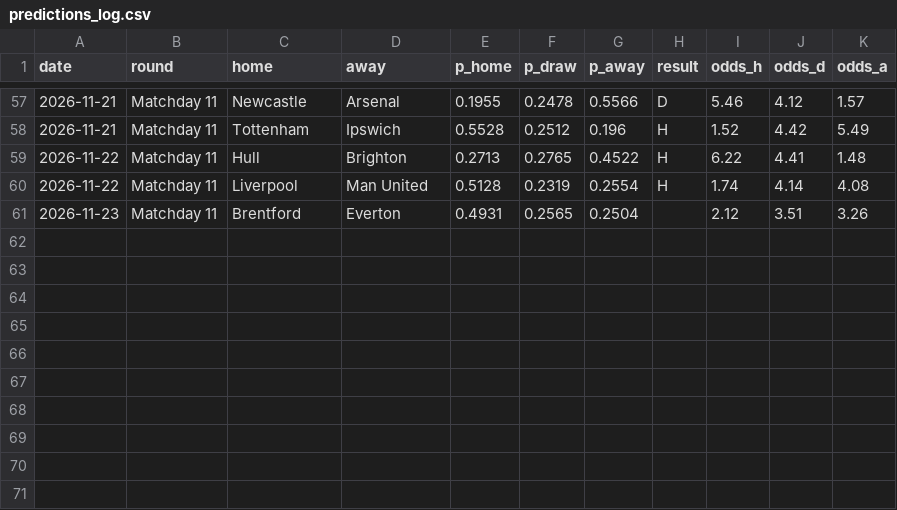
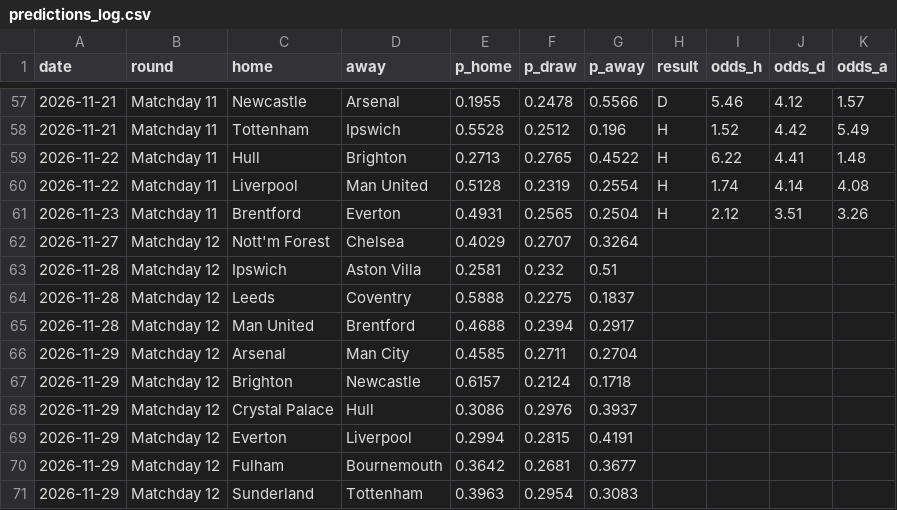
Before and after one commit to tensixn/Epl-Predictor, a CSV file: results/predictions_log.csv, drawn as a sheet; only a part is shown, gaps mark what is left out.

```diff
--- a/results/predictions_log.csv
+++ b/results/predictions_log.csv
@@ -60,2 +60,12 @@ date,round,home,away,p_home,p_draw,p_away,result,odds_h,odds_d,odds_a
 2026-11-22,Matchday 11,Liverpool,Man United,0.5128,0.2319,0.2554,H,1.74,4.14,4.08
-2026-11-23,Matchday 11,Brentford,Everton,0.4931,0.2565,0.2504,,2.12,3.51,3.26
+2026-11-23,Matchday 11,Brentford,Everton,0.4931,0.2565,0.2504,H,2.12,3.51,3.26
+2026-11-27,Matchday 12,Nott'm Forest,Chelsea,0.4029,0.2707,0.3264,,,,
+2026-11-28,Matchday 12,Ipswich,Aston Villa,0.2581,0.232,0.51,,,,
+2026-11-28,Matchday 12,Leeds,Coventry,0.5888,0.2275,0.1837,,,,
+2026-11-28,Matchday 12,Man United,Brentford,0.4688,0.2394,0.2917,,,,
+2026-11-29,Matchday 12,Arsenal,Man City,0.4585,0.2711,0.2704,,,,
+2026-11-29,Matchday 12,Brighton,Newcastle,0.6157,0.2124,0.1718,,,,
+2026-11-29,Matchday 12,Crystal Palace,Hull,0.3086,0.2976,0.3937,,,,
+2026-11-29,Matchday 12,Everton,Liverpool,0.2994,0.2815,0.4191,,,,
+2026-11-29,Matchday 12,Fulham,Bournemouth,0.3642,0.2681,0.3677,,,,
+2026-11-29,Matchday 12,Sunderland,Tottenham,0.3963,0.2954,0.3083,,,,
```
Also changed, not shown: data/players/fpl_current.csv, data/raw/season-2627.csv.
